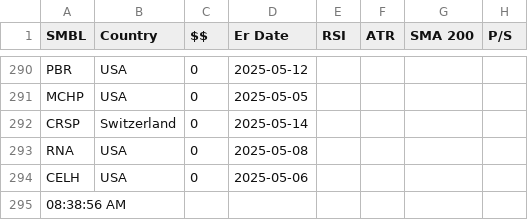
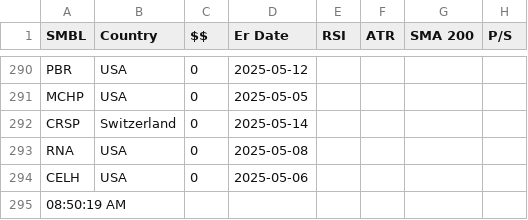
Before and after one commit to rkpanjiyar/tools, a CSV file: data/output-2025-04-21.csv, drawn as a sheet; only a part is shown, gaps mark what is left out; the diff names each change by its address in the sheet, - before the commit and + after, or states it on an @@ line.

Commit message:
Task Scheduler: latest run

```diff
--- a/data/output-2025-04-21.csv
+++ b/data/output-2025-04-21.csv
-A295 (SMBL): 08:38:56 AM
+A295 (SMBL): 08:50:19 AM
```
